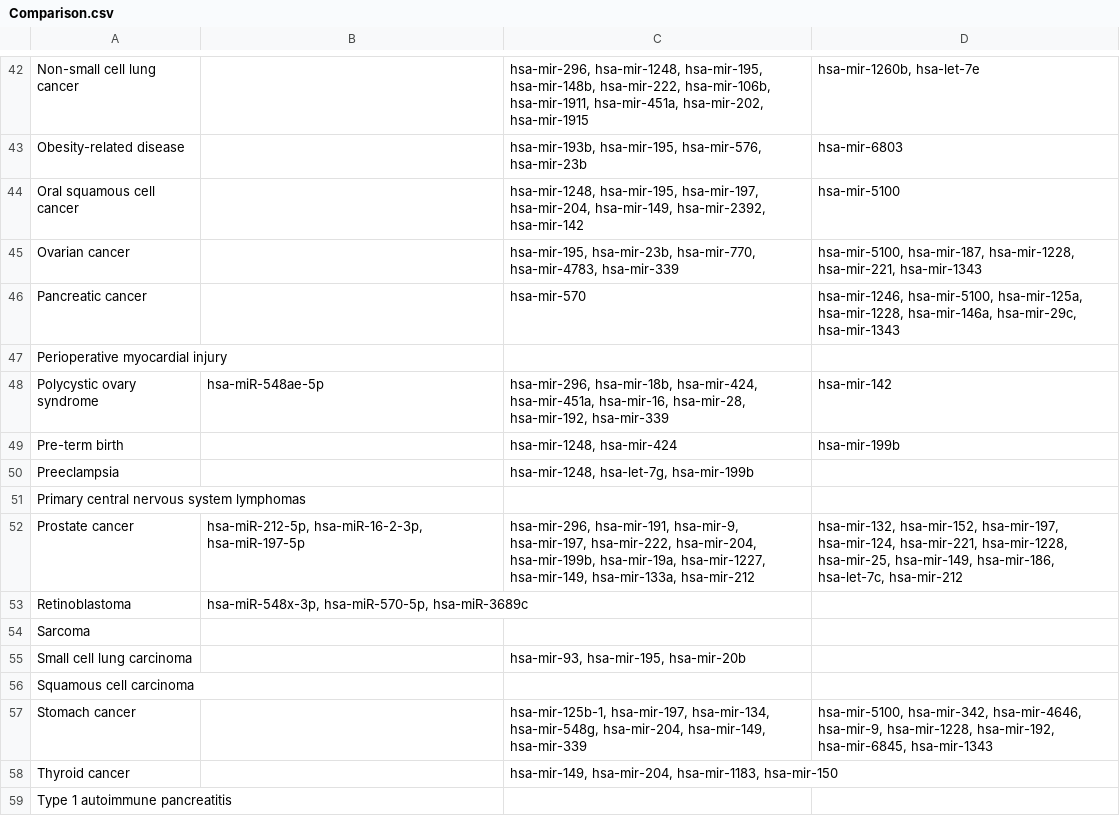
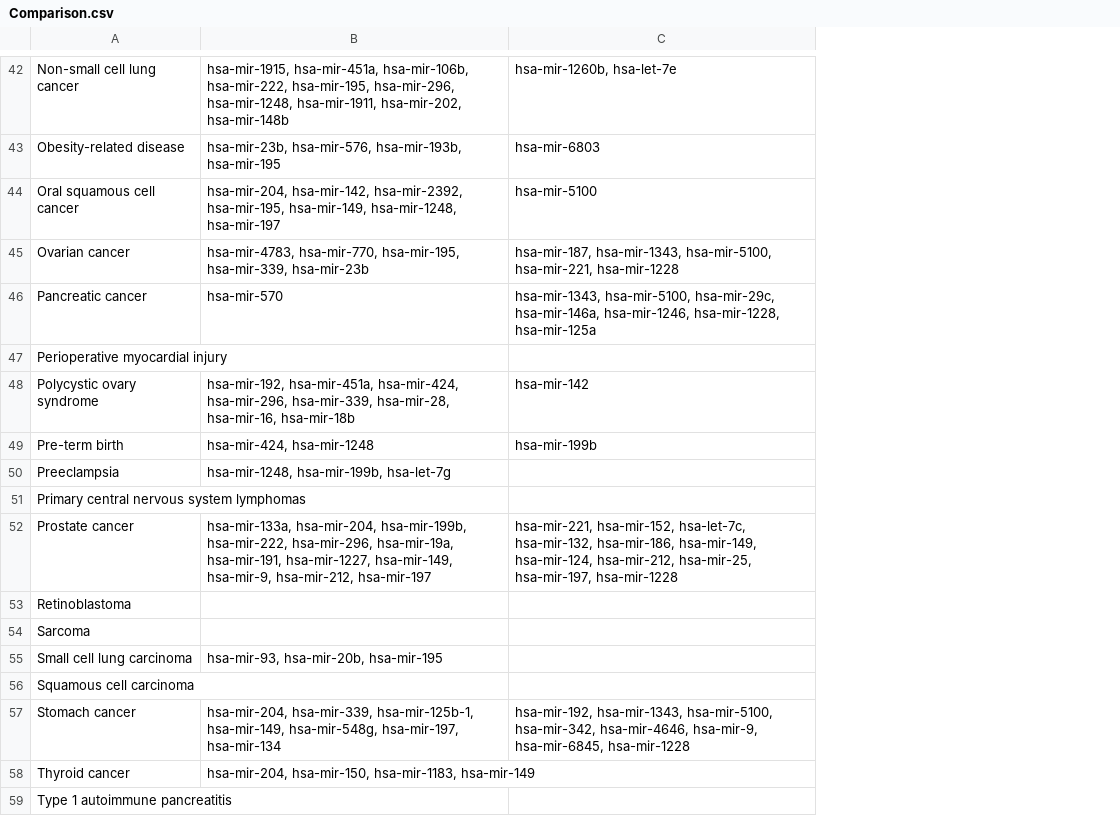
Before and after one commit to nico-fi/ExomiRHub, a CSV file: results/Comparison.csv, drawn as a sheet; only a part is shown, gaps mark what is left out; removed rows and columns are numbered as before the commit, all else as after; the diff covers the shown part only; the diff names each change by its address in the sheet, - before the commit and + after, or states it on an @@ line.

```diff
--- a/results/Comparison.csv
+++ b/results/Comparison.csv
-column B, rows 48-53: hsa-miR-548ae-5p |  |  |  | hsa-miR-212-5p, hsa-miR-16-2-3p, hsa-miR-197-5p | hsa-miR-548x-3p, hsa-miR-570-5p, hsa-miR-3689c
-column C, rows 42-58: hsa-mir-296, hsa-mir-1248, hsa-mir-195, hsa-mir-148b, hsa-mir-222, hsa-mir-106b, hsa-mir-1911, hsa-mir-451a, hsa-mir-202, hsa-mir-1915 | hsa-mir-193b, hsa-mir-195, hsa-mir-576, hsa-mir-23b | hsa-mir-1248, hsa-mir-195, hsa-mir-197, hsa-mir-204, hsa-mir-149, hsa-mir-2392, hsa-mir-142 | hsa-mir-195, hsa-mir-23b, hsa-mir-770, hsa-mir-4783, hsa-mir-339 | hsa-mir-570 |  | hsa-mir-296, hsa-mir-18b, hsa-mir-424, hsa-mir-451a, hsa-mir-16, hsa-mir-28, hsa-mir-192, hsa-mir-339 | hsa-mir-1248, hsa-mir-424 | hsa-mir-1248, hsa-let-7g, hsa-mir-199b |  | hsa-mir-296, hsa-mir-191, hsa-mir-9, hsa-mir-197, hsa-mir-222, hsa-mir-204, hsa-mir-199b, hsa-mir-19a, hsa-mir-1227, hsa-mir-149, hsa-mir-133a, hsa-mir-212 |  |  | hsa-mir-93, hsa-mir-195, hsa-mir-20b |  | hsa-mir-125b-1, hsa-mir-197, hsa-mir-134, hsa-mir-548g, hsa-mir-204, hsa-mir-149, hsa-mir-339 | hsa-mir-149, hsa-mir-204, hsa-mir-1183, hsa-mir-150
+column B, rows 42-58: hsa-mir-1915, hsa-mir-451a, hsa-mir-106b, hsa-mir-222, hsa-mir-195, hsa-mir-296, hsa-mir-1248, hsa-mir-1911, hsa-mir-202, hsa-mir-148b | hsa-mir-23b, hsa-mir-576, hsa-mir-193b, hsa-mir-195 | hsa-mir-204, hsa-mir-142, hsa-mir-2392, hsa-mir-195, hsa-mir-149, hsa-mir-1248, hsa-mir-197 | hsa-mir-4783, hsa-mir-770, hsa-mir-195, hsa-mir-339, hsa-mir-23b | hsa-mir-570 |  | hsa-mir-192, hsa-mir-451a, hsa-mir-424, hsa-mir-296, hsa-mir-339, hsa-mir-28, hsa-mir-16, hsa-mir-18b | hsa-mir-424, hsa-mir-1248 | hsa-mir-1248, hsa-mir-199b, hsa-let-7g |  | hsa-mir-133a, hsa-mir-204, hsa-mir-199b, hsa-mir-222, hsa-mir-296, hsa-mir-19a, hsa-mir-191, hsa-mir-1227, hsa-mir-149, hsa-mir-9, hsa-mir-212, hsa-mir-197 |  |  | hsa-mir-93, hsa-mir-20b, hsa-mir-195 |  | hsa-mir-204, hsa-mir-339, hsa-mir-125b-1, hsa-mir-149, hsa-mir-548g, hsa-mir-197, hsa-mir-134 | hsa-mir-204, hsa-mir-150, hsa-mir-1183, hsa-mir-149
-C45: hsa-mir-5100, hsa-mir-187, hsa-mir-1228, hsa-mir-221, hsa-mir-1343
+C45: hsa-mir-187, hsa-mir-1343, hsa-mir-5100, hsa-mir-221, hsa-mir-1228
-C46: hsa-mir-1246, hsa-mir-5100, hsa-mir-125a, hsa-mir-1228, hsa-mir-146a, hsa-mir-29c, hsa-mir-1343
+C46: hsa-mir-1343, hsa-mir-5100, hsa-mir-29c, hsa-mir-146a, hsa-mir-1246, hsa-mir-1228, hsa-mir-125a
-C52: hsa-mir-132, hsa-mir-152, hsa-mir-197, hsa-mir-124, hsa-mir-221, hsa-mir-1228, hsa-mir-25, hsa-mir-149, hsa-mir-186, hsa-let-7c, hsa-mir-212
+C52: hsa-mir-221, hsa-mir-152, hsa-let-7c, hsa-mir-132, hsa-mir-186, hsa-mir-149, hsa-mir-124, hsa-mir-212, hsa-mir-25, hsa-mir-197, hsa-mir-1228
-C57: hsa-mir-5100, hsa-mir-342, hsa-mir-4646, hsa-mir-9, hsa-mir-1228, hsa-mir-192, hsa-mir-6845, hsa-mir-1343
+C57: hsa-mir-192, hsa-mir-1343, hsa-mir-5100, hsa-mir-342, hsa-mir-4646, hsa-mir-9, hsa-mir-6845, hsa-mir-1228
```
Also changed, not shown: 8 edited cells elsewhere in this file, 1 other file.
